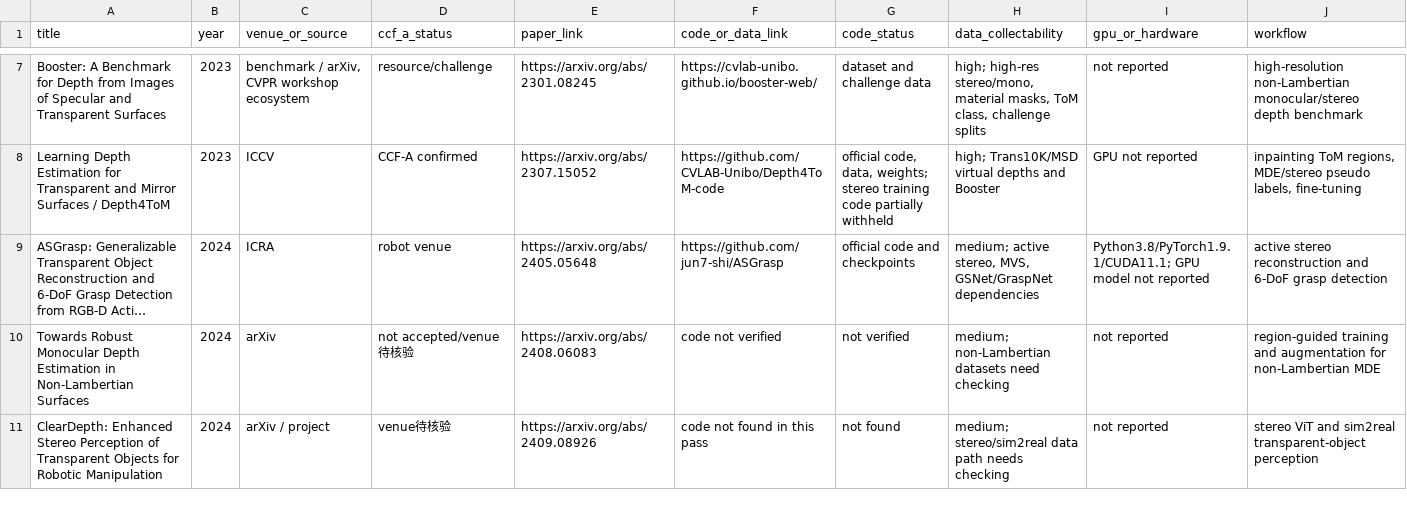
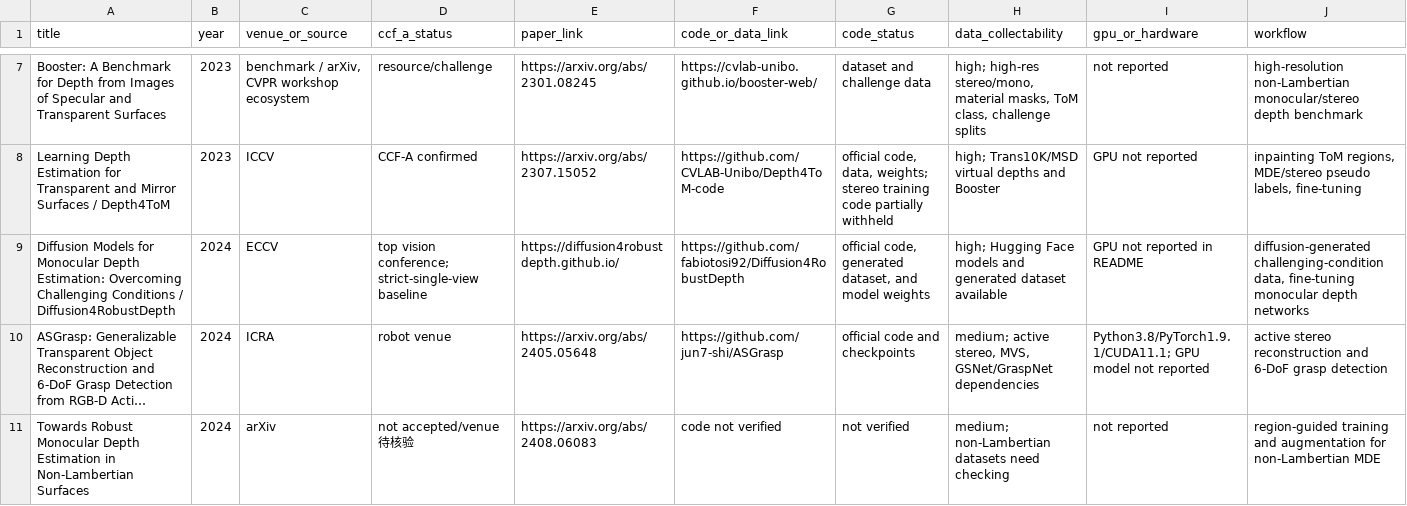
Before and after one commit to Ryannnice/MDE-research, a CSV file: 透明物体/papers.csv, drawn as a sheet; only a part is shown, gaps mark what is left out; the shorter side is filled out with more unchanged rows; long unchanged cells end in …; rows hold the shown columns only; the diff covers the shown part only; the diff names each change by its address in the sheet, - before the commit and + after, or states it on an @@ line.

```diff
--- a/透明物体/papers.csv
+++ b/透明物体/papers.csv
+row 9: Diffusion Models for Monocular Depth Estimation: Overcoming Challenging Conditions / Diffusion4RobustDepth | 2024 | ECCV | top vision conference; strict-single-view baseline | https://diffusion4robustdepth.github.io/ | https://github.com/fabiotosi92/Diffusion4RobustDepth | official code, generated dataset, and model weights | high; Hugging Face models and generated dataset available | GPU not reported in README | diffusion-generated challenging-condition data, fine-tuning monocular depth networks
```
Also changed, not shown: 5 edited cells elsewhere in this file, 9 other files.
